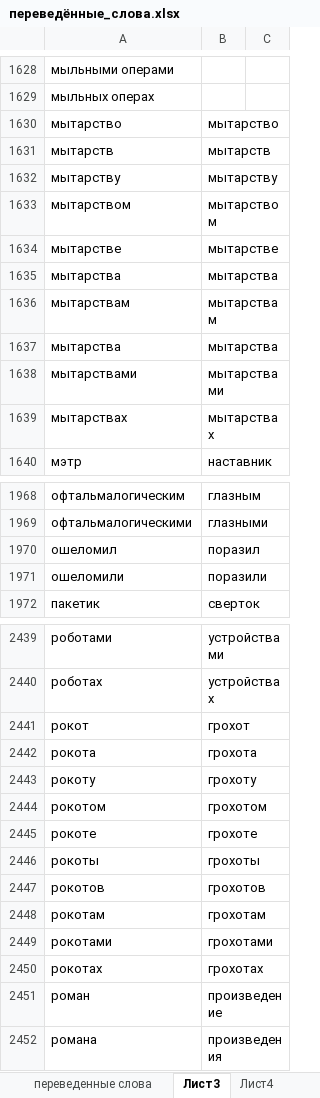
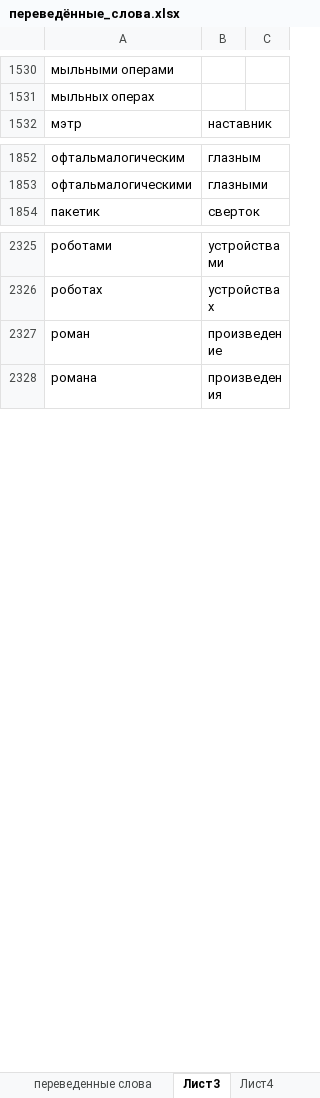
Before and after one commit to AveNRU/text_changer, an Excel workbook: словари/переведённые_слова.xlsx, sheet Лист3, drawn as a sheet; only a part is shown, gaps mark what is left out; values as stored, in another font and other column widths than the file's, no cell formats; removed rows and columns are numbered as before the commit, all else as after; the diff covers the shown part only; the diff names each change by its address in the sheet, - before the commit and + after, or states it on an @@ line.

```diff
--- a/словари/переведённые_слова.xlsx (sheet Лист3)
+++ b/словари/переведённые_слова.xlsx (sheet Лист3)
-row 1630: мытарство | мытарство
-row 1631: мытарств | мытарств
-row 1632: мытарству | мытарству
-row 1633: мытарством | мытарством
-row 1634: мытарстве | мытарстве
-row 1635: мытарства | мытарства
-row 1636: мытарствам | мытарствам
-row 1637: мытарства | мытарства
-row 1638: мытарствами | мытарствами
-row 1639: мытарствах | мытарствах
-row 1970: ошеломил | поразил
-row 1971: ошеломили | поразили
-row 2441: рокот | грохот
-row 2442: рокота | грохота
-row 2443: рокоту | грохоту
-row 2444: рокотом | грохотом
-row 2445: рокоте | грохоте
-row 2446: рокоты | грохоты
-row 2447: рокотов | грохотов
-row 2448: рокотам | грохотам
-row 2449: рокотами | грохотами
-row 2450: рокотах | грохотах
```
Also changed, not shown: 10 added rows, 133 removed rows and 48 edited cells elsewhere in this sheet, sheet Лист4, cell formats, 3 other files.
